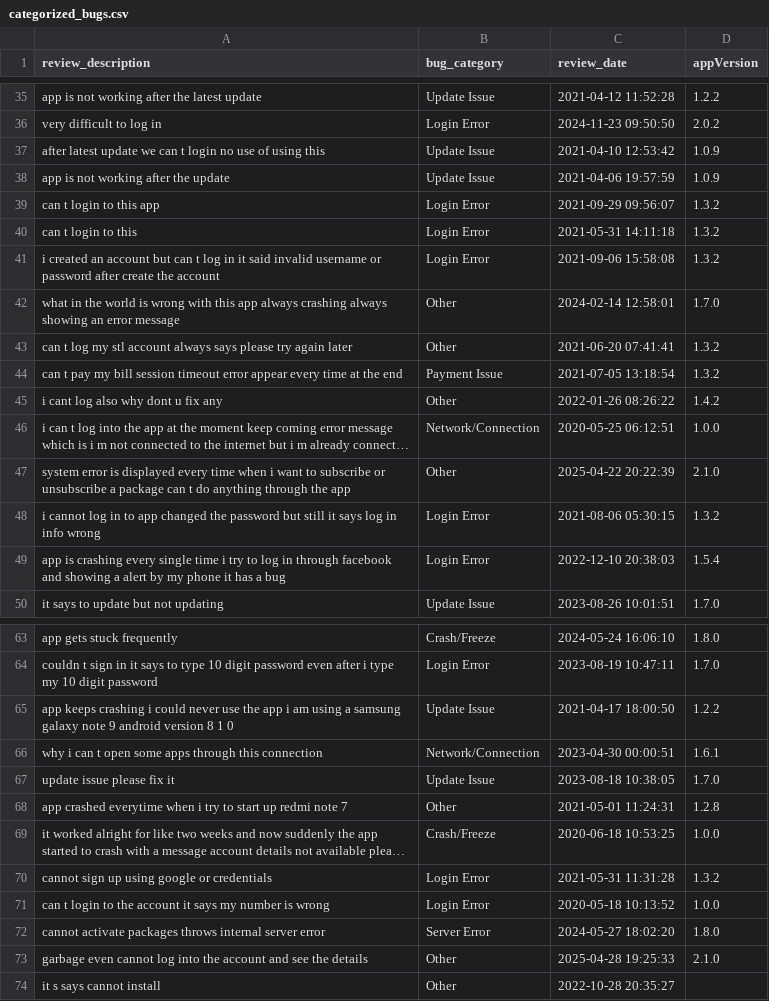
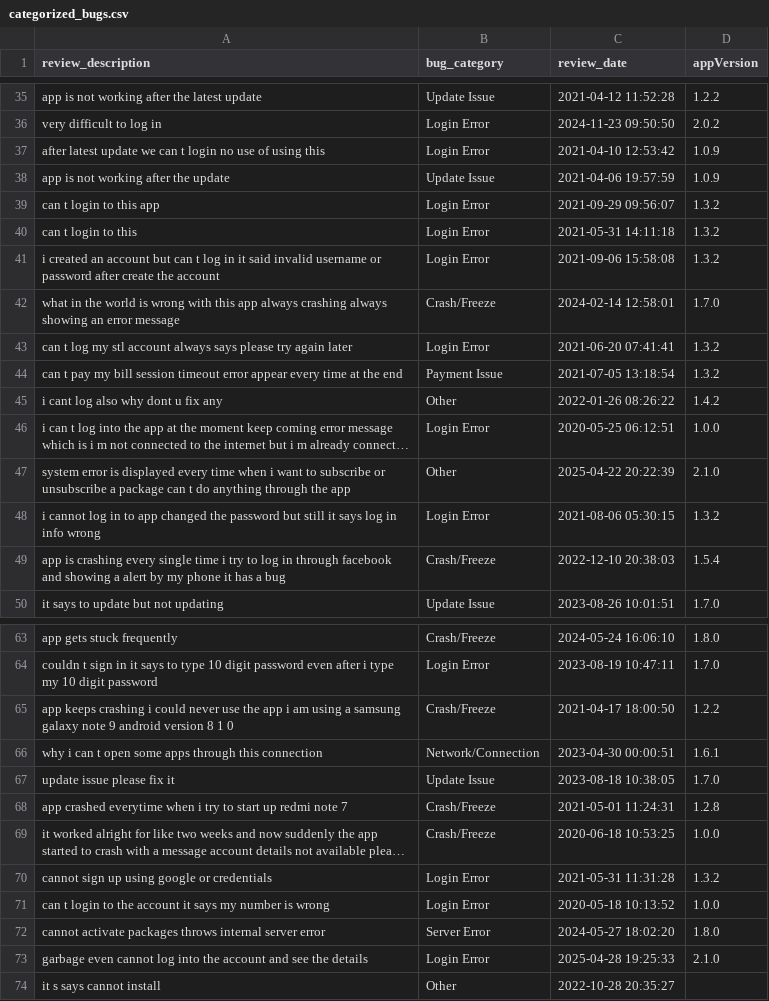
Before and after one commit to kaan84k/slt-bug-analytics-dashboard, a CSV file: data/categorized_bugs.csv, drawn as a sheet; only a part is shown, gaps mark what is left out; long unchanged cells end in …; the diff covers the shown part only; the diff names each change by its address in the sheet, - before the commit and + after, or states it on an @@ line.

```diff
--- a/data/categorized_bugs.csv
+++ b/data/categorized_bugs.csv
-B37 (bug_category): Update Issue
+B37 (bug_category): Login Error
-B42 (bug_category): Other
+B42 (bug_category): Crash/Freeze
-B43 (bug_category): Other
+B43 (bug_category): Login Error
-B46 (bug_category): Network/Connection
+B46 (bug_category): Login Error
-B49 (bug_category): Login Error
+B49 (bug_category): Crash/Freeze
-B65 (bug_category): Update Issue
+B65 (bug_category): Crash/Freeze
-B68 (bug_category): Other
+B68 (bug_category): Crash/Freeze
-B73 (bug_category): Other
+B73 (bug_category): Login Error
```
Also changed, not shown: 21 edited cells elsewhere in this file, 1 other file.
